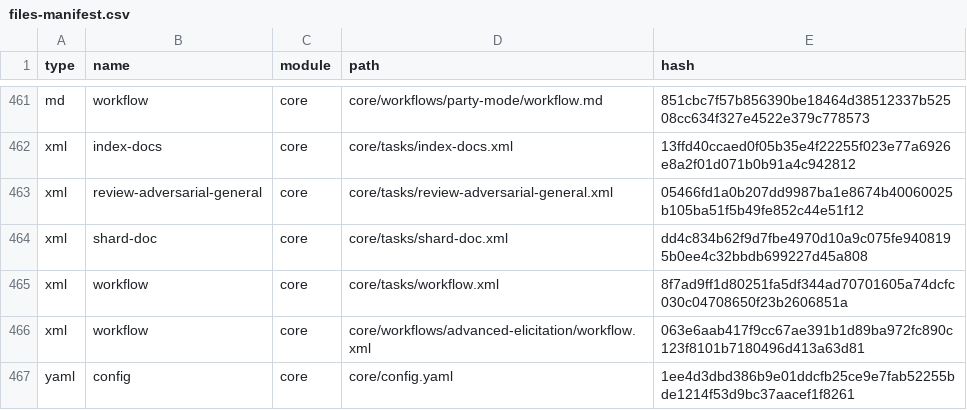
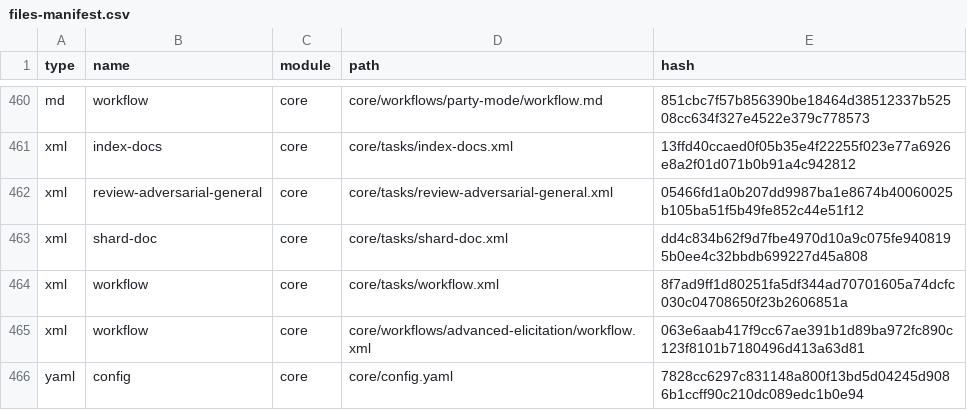
Before and after one commit to LilyanLefevre/PuzzleHelper, a CSV file: _bmad/_config/files-manifest.csv, drawn as a sheet; only a part is shown, gaps mark what is left out; the diff covers the shown part only.

Commit message:
Create the PRD + add windsurf in BMAD

```diff
--- a/_bmad/_config/files-manifest.csv
+++ b/_bmad/_config/files-manifest.csv
@@ -466,2 +465,2 @@ type,name,module,path,hash
 "xml","workflow","core","core/workflows/advanced-elicitation/workflow.xml","063e6aab417f9cc67ae391b1d89ba972fc890c123f8101b7180496d413a63d81"
-"yaml","config","core","core/config.yaml","1ee4d3dbd386b9e01ddcfb25ce9e7fab52255bde1214f53d9bc37aacef1f8261"
+"yaml","config","core","core/config.yaml","7828cc6297c831148a800f13bd5d04245d9086b1ccff90c210dc089edc1b0e94"
```
Also changed, not shown: 1 removed row, 1 moved row and 5 edited cells elsewhere in this file, 50 other files.
